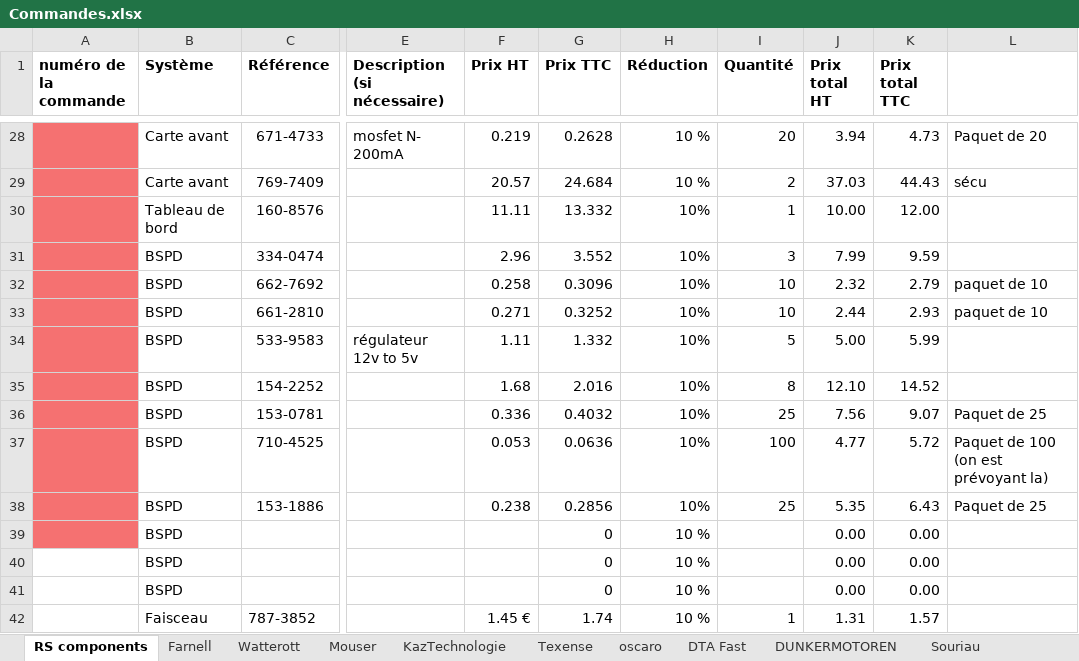
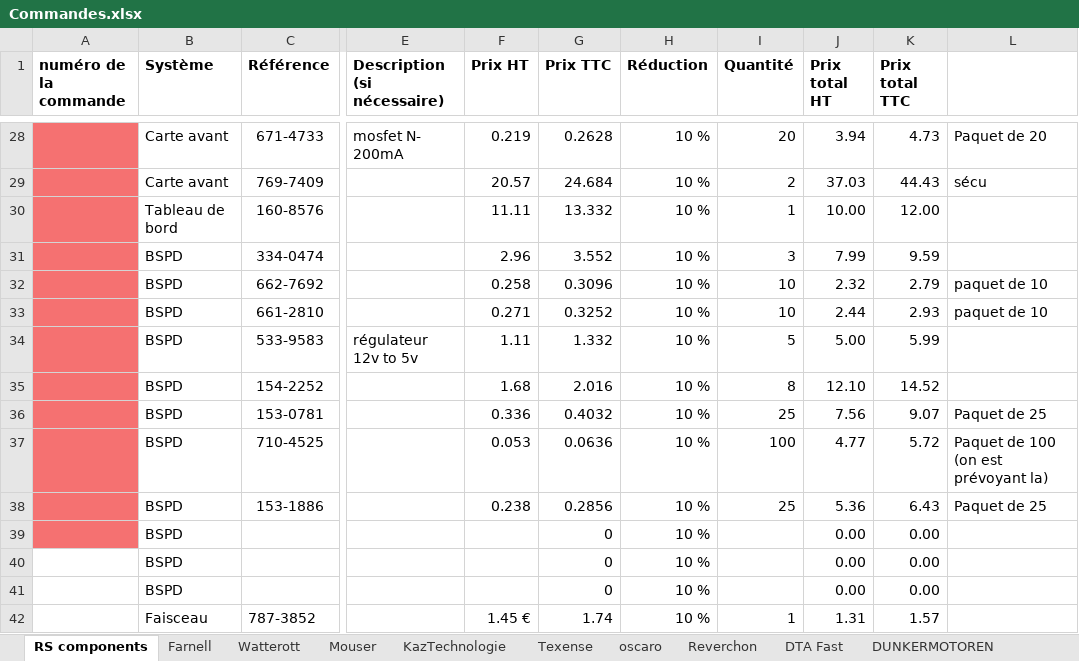
Before and after one commit to EOSCogniton/STUF2019, an Excel workbook: EL - Electrical/Autre/Commandes.xlsx, sheet RS components, drawn as a sheet; only a part is shown, gaps mark what is left out; values as stored, in another font and other column widths than the file's, no borders; the diff names each change by its address in the sheet, - before the commit and + after, or states it on an @@ line.

Commit message:
ajout commandes elec Reverchon

```diff
--- a/EL - Electrical/Autre/Commandes.xlsx (sheet RS components)
+++ b/EL - Electrical/Autre/Commandes.xlsx (sheet RS components)
+sheet tab: Reverchon
-H30:H38 (Réduction): 10%
+H30:H38 (Réduction): 10 %
-J38 (Prix total HT): 5.35
+J38 (Prix total HT): 5.36
```
